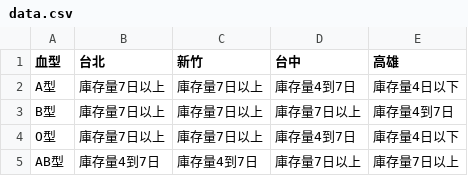
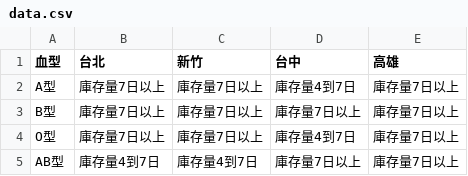
Before and after one commit to cccntu/blood-taiwan, a CSV file: data.csv, drawn as a sheet.

```diff
--- a/data.csv
+++ b/data.csv
@@ -1,5 +1,5 @@
 血型,台北,新竹,台中,高雄
-A型,庫存量7日以上,庫存量7日以上,庫存量4到7日,庫存量4日以下
-B型,庫存量7日以上,庫存量7日以上,庫存量7日以上,庫存量4到7日
-O型,庫存量7日以上,庫存量7日以上,庫存量4到7日,庫存量4日以下
+A型,庫存量7日以上,庫存量7日以上,庫存量4到7日,庫存量7日以上
+B型,庫存量7日以上,庫存量7日以上,庫存量7日以上,庫存量7日以上
+O型,庫存量7日以上,庫存量7日以上,庫存量4到7日,庫存量7日以上
 AB型,庫存量4到7日,庫存量4到7日,庫存量7日以上,庫存量7日以上
```
Also changed, not shown: 2 other files.
